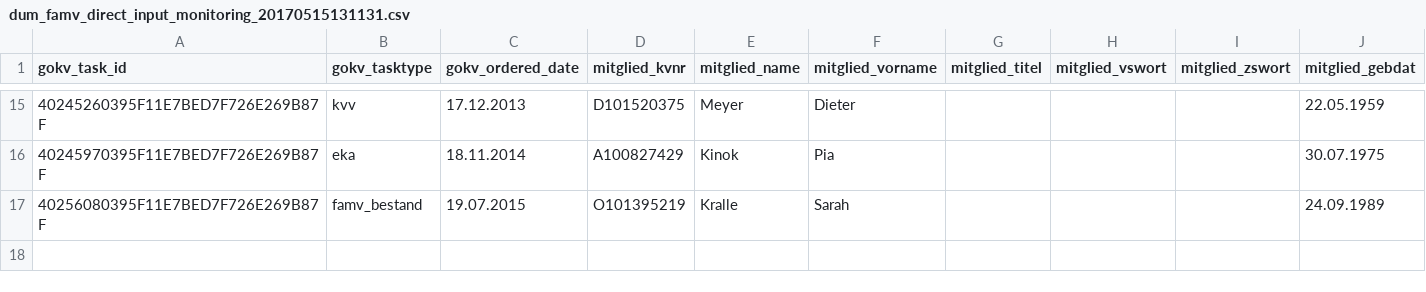
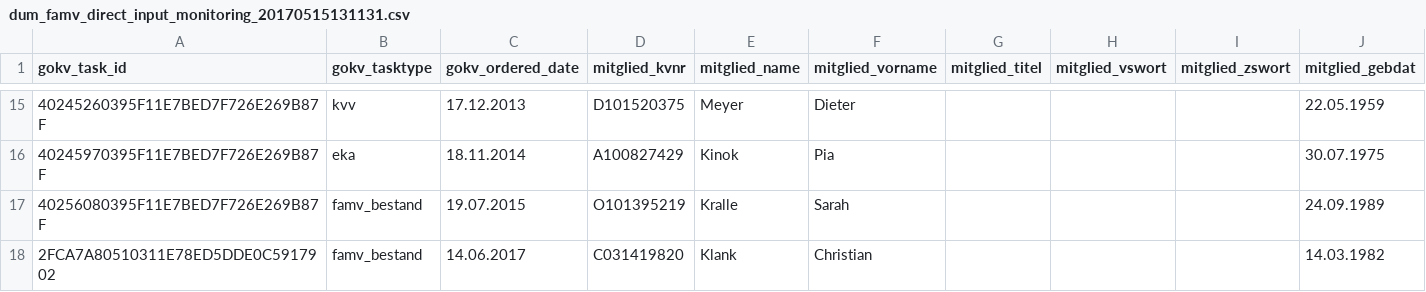
Before and after one commit to vchoid/TaskViewer2017, a CSV file: orders/dum_famv_direct_input_monitoring_20170515131131.csv, drawn as a sheet; only a part is shown, gaps mark what is left out; the diff names each change by its address in the sheet, - before the commit and + after, or states it on an @@ line.

```diff
--- a/orders/dum_famv_direct_input_monitoring_20170515131131.csv
+++ b/orders/dum_famv_direct_input_monitoring_20170515131131.csv
+row 18: 2FCA7A80510311E78ED5DDE0C5917902 | famv_bestand | 14.06.2017 | C031419820 | Klank | Christian |  |  |  | 14.03.1982
```
Also changed, not shown: 3 other files.
